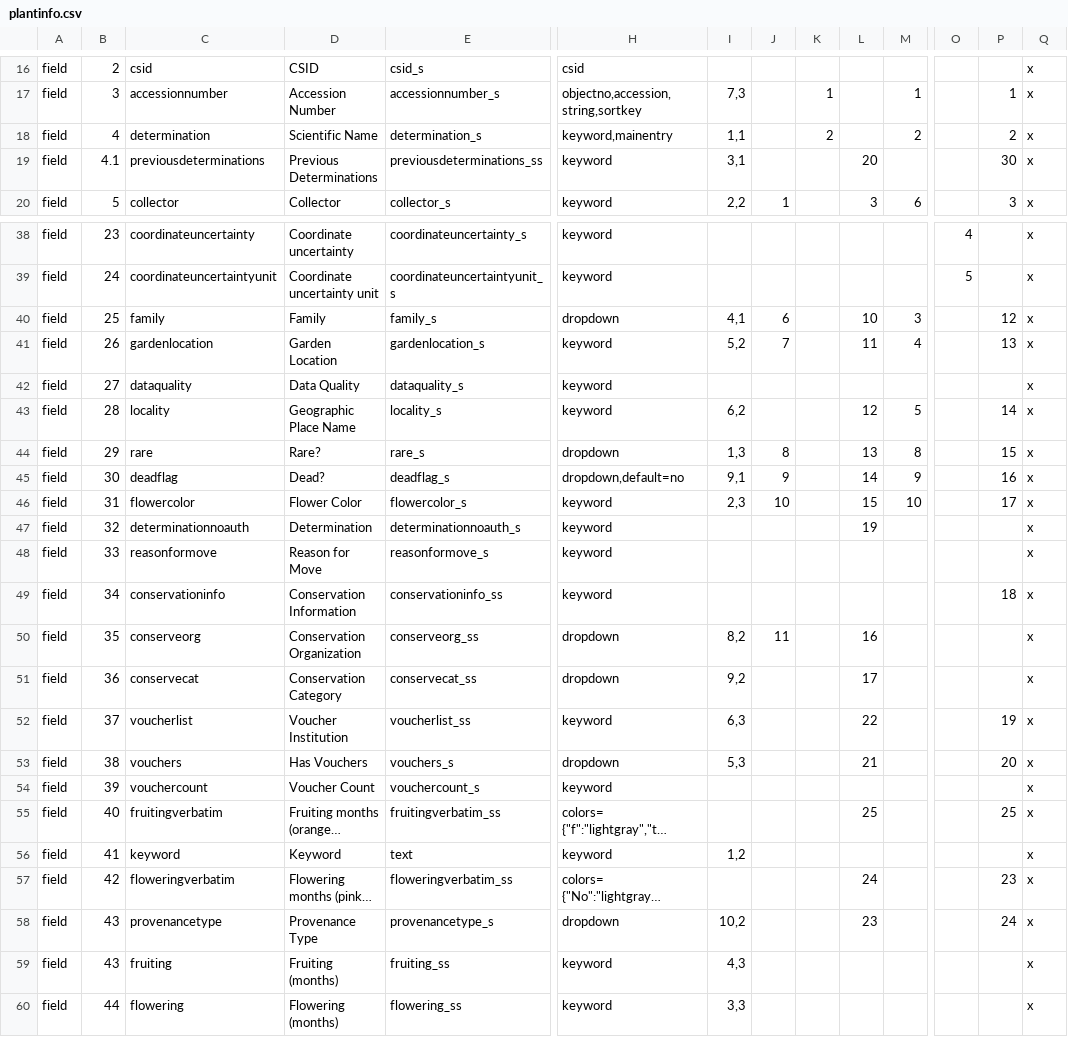
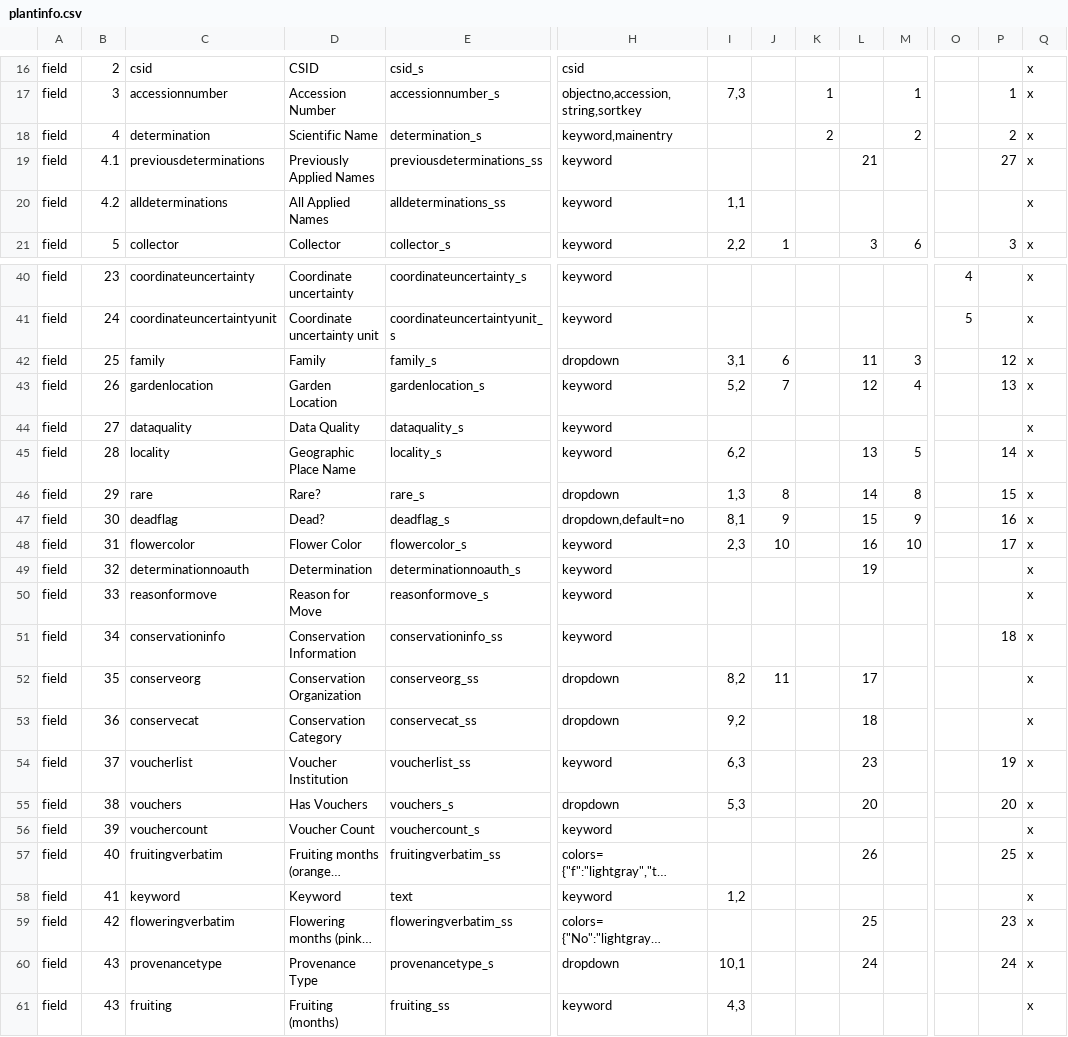
Before and after one commit to cspace-deployment/cspace-webapps-ucb, a CSV file: botgarden/config/plantinfo.csv, drawn as a sheet; only a part is shown, gaps mark what is left out; the shorter side is filled out with more unchanged rows; long unchanged cells end in …; addresses are those after the commit; rows hold the shown columns only; the diff covers the shown part only; the diff names each change by its address in the sheet, - before the commit and + after, or states it on an @@ line.

Commit message:
CSW-185: update presentation of 'all' and 'previous' determinations to 2 ucbg portal configurations

```diff
--- a/botgarden/config/plantinfo.csv
+++ b/botgarden/config/plantinfo.csv
-I18: 1,1
+I18: (empty)
-D19: Previous Determinations
+D19: Previously Applied Names
-I19: 3,1
+I19: (empty)
-L19: 20
+L19: 21
-P19: 30
+P19: 27
+row 20: field | 4.2 | alldeterminations | All Applied Names | alldeterminations_ss | keyword | 1,1 |  |  |  |  |  |  | x
-I42: 4,1
+I42: 3,1
-L42: 10
+L42: 11
-L43: 11
+L43: 12
-L45: 12
+L45: 13
-L46: 13
+L46: 14
-I47: 9,1
+I47: 8,1
-L47: 14
+L47: 15
-L48: 15
+L48: 16
-L52: 16
+L52: 17
-L53: 17
+L53: 18
-L54: 22
+L54: 23
-L55: 21
+L55: 20
-L57: 25
+L57: 26
-L59: 24
+L59: 25
-I60: 10,2
+I60: 10,1
-L60: 23
+L60: 24
```
Also changed, not shown: 1 added row and 8 edited cells elsewhere in this file, botgarden/config/botgardeninternal.csv.
